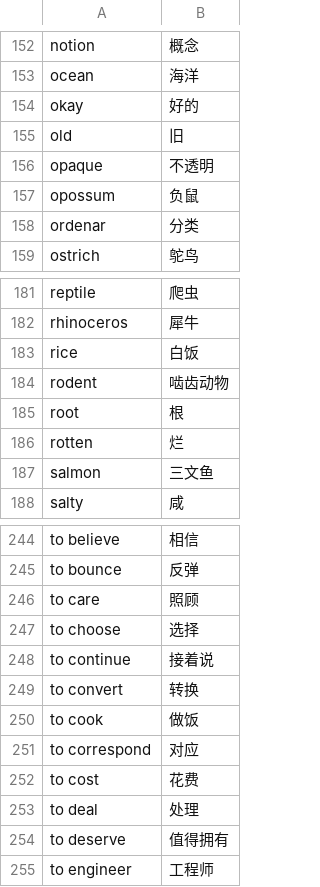
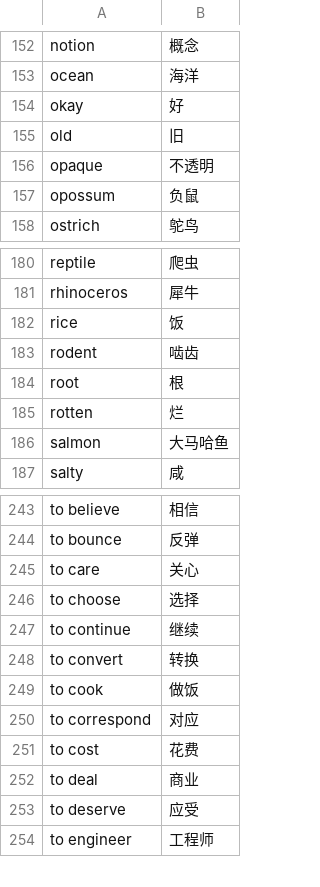
Before and after one commit to jkunimune/Djastiz, a CSV file: data/dict_zh-CN.csv, drawn as a sheet; only a part is shown, gaps mark what is left out; the diff covers the shown part only.

```diff
--- a/data/dict_zh-CN.csv
+++ b/data/dict_zh-CN.csv
@@ -153,3 +153,3 @@ notion,概念
 ocean,海洋
-okay,好的
+okay,好
 old,旧
@@ -157,3 +157,2 @@ opaque,不透明
 opossum,负鼠
-ordenar,分类
 ostrich,鸵鸟
@@ -182,7 +181,7 @@ reptile,爬虫
 rhinoceros,犀牛
-rice,白饭
-rodent,啮齿动物
+rice,饭
+rodent,啮齿
 root,根
 rotten,烂
-salmon,三文鱼
+salmon,大马哈鱼
 salty,咸
@@ -245,5 +244,5 @@ to believe,相信
 to bounce,反弹
-to care,照顾
+to care,关心
 to choose,选择
-to continue,接着说
+to continue,继续
 to convert,转换
@@ -252,4 +251,4 @@ to correspond,对应
 to cost,花费
-to deal,处理
-to deserve,值得拥有
+to deal,商业
+to deserve,应受
 to engineer,工程师
```
Also changed, not shown: 28 edited cells elsewhere in this file, data/dict_en.csv, data/dict_eo.csv, 1 other file.
